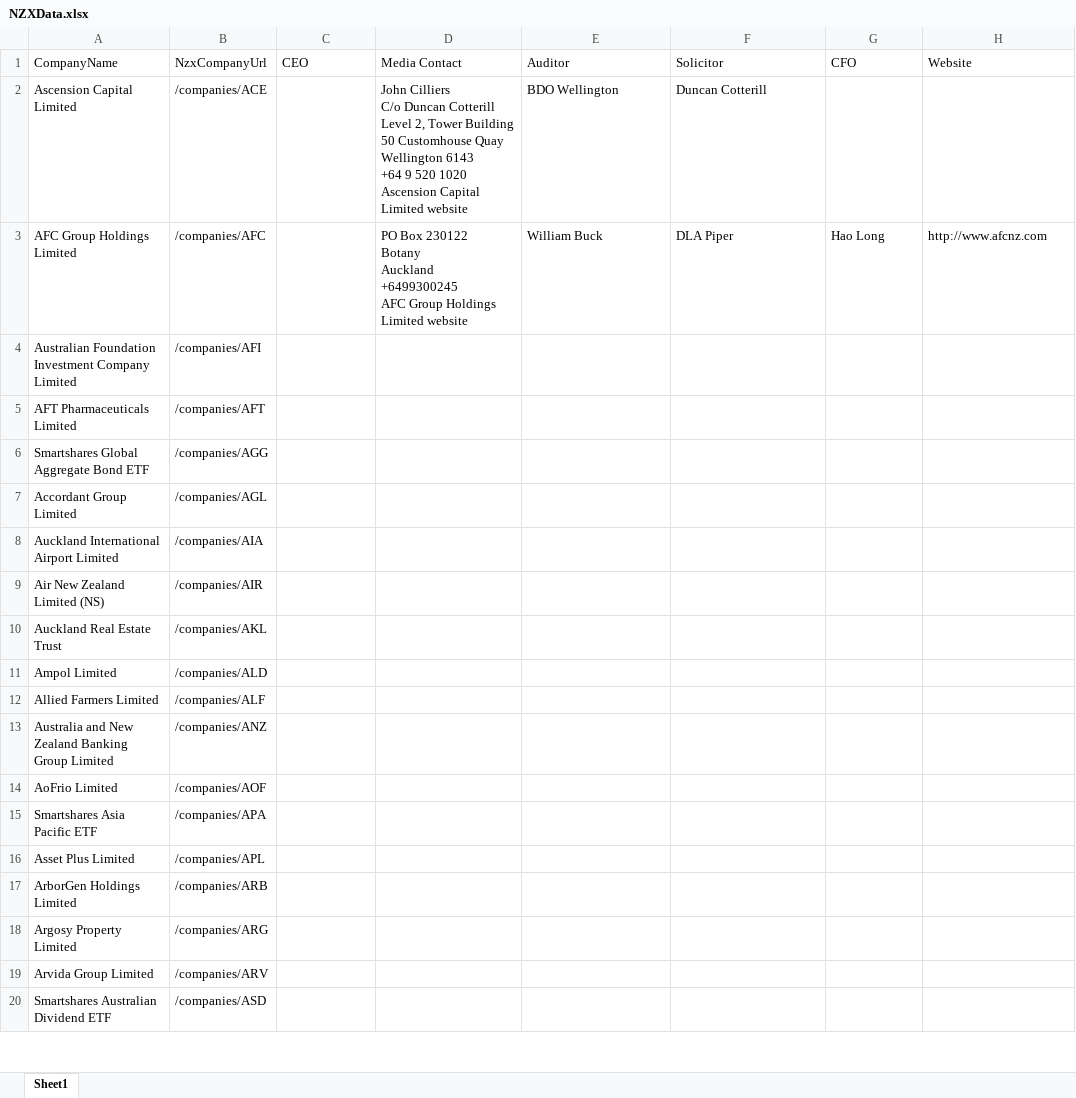
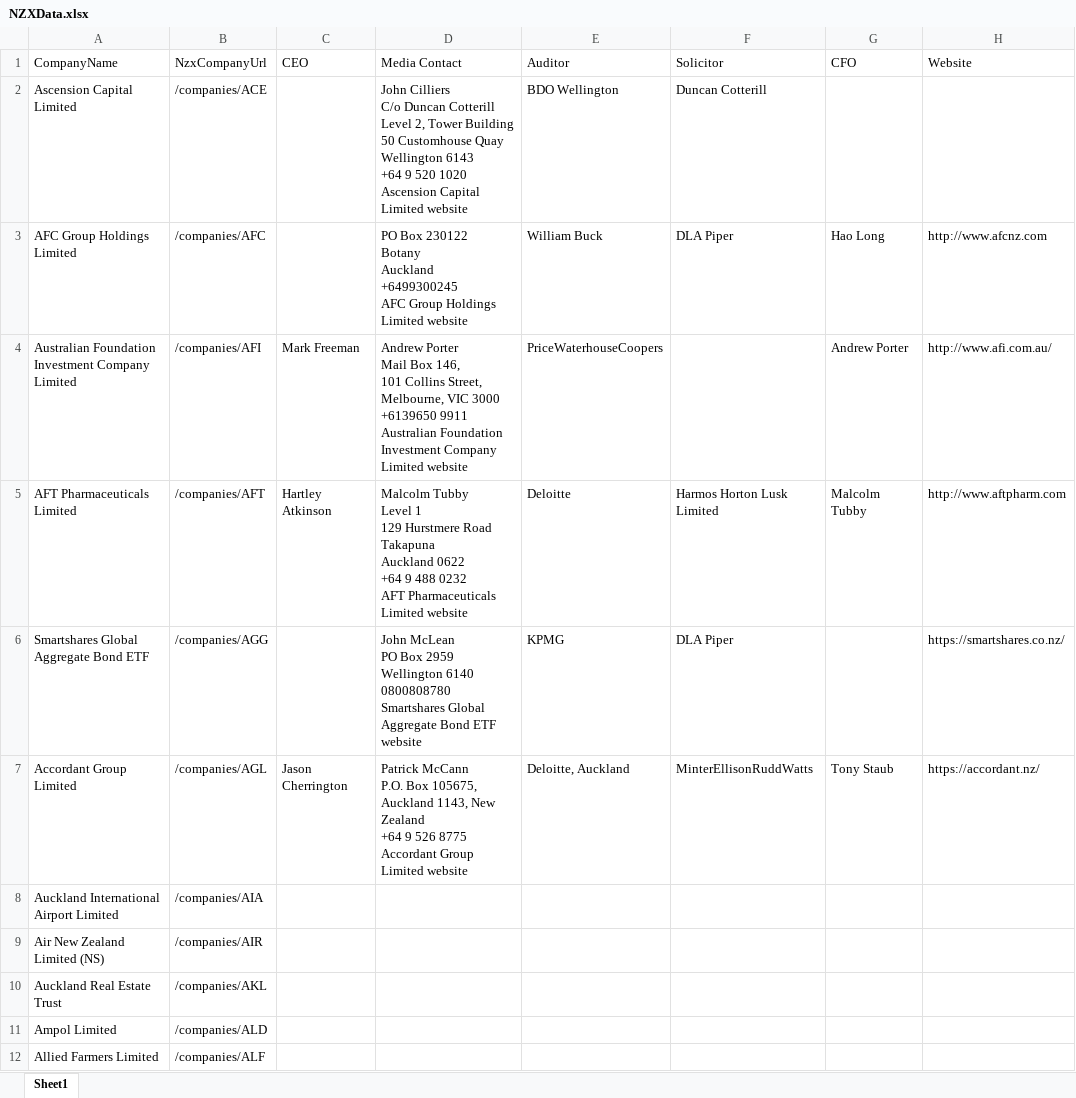
Before and after one commit to 752-RPA/project, an Excel workbook: NZXData.xlsx, sheet Sheet1, drawn as a sheet; only a part is shown; the shorter side is filled out with more unchanged rows; values as stored, in another font and other column widths than the file's, no borders; ↵ is a line break in a cell; the diff names each change by its address in the sheet, - before the commit and + after, or states it on an @@ line.

```diff
--- a/NZXData.xlsx (sheet Sheet1)
+++ b/NZXData.xlsx (sheet Sheet1)
-C4 (CEO): (empty)
+C4 (CEO): Mark Freeman
-D4 (Media Contact): (empty)
+D4 (Media Contact): Andrew Porter ↵ Mail Box 146, ↵ 101 Collins Street, ↵ Melbourne, VIC 3000 ↵ +6139650 9911 ↵ Australian Foundation Investment Company Limited website
-E4 (Auditor): (empty)
+E4 (Auditor): PriceWaterhouseCoopers
-G4 (CFO): (empty)
+G4 (CFO): Andrew Porter
-H4 (Website): (empty)
+H4 (Website): http://www.afi.com.au/
-C5 (CEO): (empty)
+C5 (CEO): Hartley Atkinson
-D5 (Media Contact): (empty)
+D5 (Media Contact): Malcolm Tubby ↵ Level 1 ↵ 129 Hurstmere Road ↵ Takapuna ↵ Auckland 0622 ↵ +64 9 488 0232 ↵ AFT Pharmaceuticals Limited website
-E5 (Auditor): (empty)
+E5 (Auditor): Deloitte
-F5 (Solicitor): (empty)
+F5 (Solicitor): Harmos Horton Lusk Limited
-G5 (CFO): (empty)
+G5 (CFO): Malcolm Tubby
-H5 (Website): (empty)
+H5 (Website): http://www.aftpharm.com
-D6 (Media Contact): (empty)
+D6 (Media Contact): John McLean ↵ PO Box 2959 Wellington 6140 ↵ 0800808780 ↵ Smartshares Global Aggregate Bond ETF website
-E6 (Auditor): (empty)
+E6 (Auditor): KPMG
-F6 (Solicitor): (empty)
+F6 (Solicitor): DLA Piper
-H6 (Website): (empty)
+H6 (Website): https://smartshares.co.nz/
-C7 (CEO): (empty)
+C7 (CEO): Jason Cherrington
-D7 (Media Contact): (empty)
+D7 (Media Contact): Patrick McCann ↵ P.O. Box 105675, Auckland 1143, New Zealand ↵ +64 9 526 8775 ↵ Accordant Group Limited website
-E7 (Auditor): (empty)
+E7 (Auditor): Deloitte, Auckland
-F7 (Solicitor): (empty)
+F7 (Solicitor): MinterEllisonRuddWatts
-G7 (CFO): (empty)
+G7 (CFO): Tony Staub
-H7 (Website): (empty)
+H7 (Website): https://accordant.nz/
```
Also changed, not shown: 5 other files.
